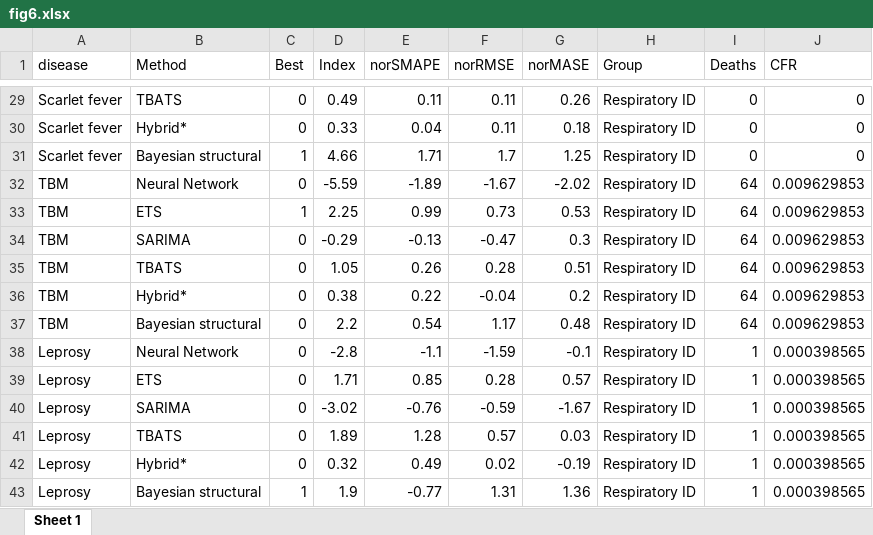
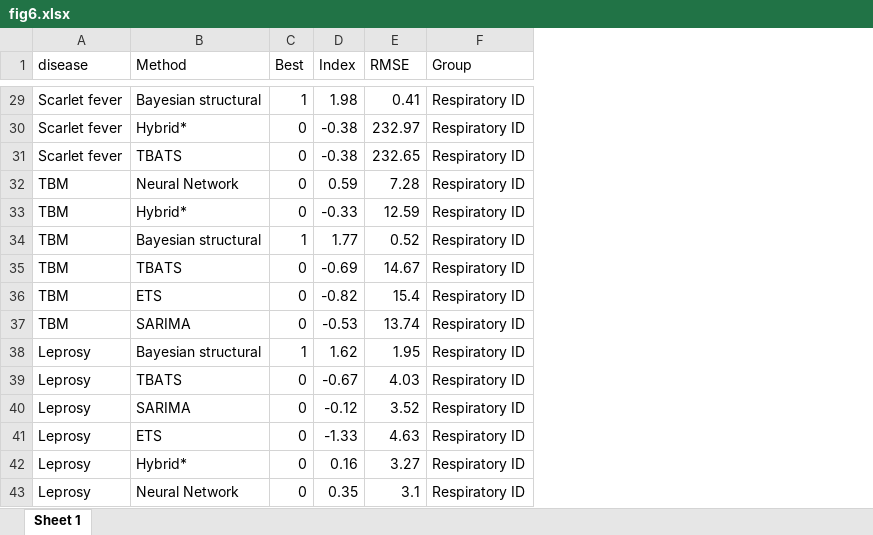
Before and after one commit to xmusphlkg/ID_TH, an Excel workbook: Outcome/Appendix/figure_data/fig6.xlsx, sheet Sheet 1, drawn as a sheet; only a part is shown, gaps mark what is left out; values as stored, in another font and other column widths than the file's, no borders; removed rows and columns are numbered as before the commit, all else as after; the diff covers the shown part only; the diff names each change by its address in the sheet, - before the commit and + after, or states it on an @@ line.

Commit message:
only use RMSE

```diff
--- a/Outcome/Appendix/figure_data/fig6.xlsx (sheet Sheet 1)
+++ b/Outcome/Appendix/figure_data/fig6.xlsx (sheet Sheet 1)
-column E (norSMAPE), rows 29-43: 0.11 | 0.04 | 1.71 | -1.89 | 0.99 | -0.13 | 0.26 | 0.22 | 0.54 | -1.1 | 0.85 | -0.76 | 1.28 | 0.49 | -0.77
-column F (norRMSE), rows 29-43: 0.11 | 0.11 | 1.7 | -1.67 | 0.73 | -0.47 | 0.28 | -0.04 | 1.17 | -1.59 | 0.28 | -0.59 | 0.57 | 0.02 | 1.31
-column G (norMASE), rows 29-43: 0.26 | 0.18 | 1.25 | -2.02 | 0.53 | 0.3 | 0.51 | 0.2 | 0.48 | -0.1 | 0.57 | -1.67 | 0.03 | -0.19 | 1.36
+column E (RMSE), rows 29-43: 0.41 | 232.97 | 232.65 | 7.28 | 12.59 | 0.52 | 14.67 | 15.4 | 13.74 | 1.95 | 4.03 | 3.52 | 4.63 | 3.27 | 3.1
-column I (Deaths), rows 29-43: 0 | 0 | 0 | 64 | 64 | 64 | 64 | 64 | 64 | 1 | 1 | 1 | 1 | 1 | 1
-column J (CFR), rows 29-43: 0 | 0 | 0 | 0.009629853 | 0.009629853 | 0.009629853 | 0.009629853 | 0.009629853 | 0.009629853 | 0.000398565 | 0.000398565 | 0.000398565 | 0.000398565 | 0.000398565 | 0.000398565
-B29 (Method): TBATS
+B29 (Method): Bayesian structural
-C29 (Best): 0
+C29 (Best): 1
-D29 (Index): 0.49
+D29 (Index): 1.98
-D30 (Index): 0.33
+D30 (Index): -0.38
-B31 (Method): Bayesian structural
+B31 (Method): TBATS
-C31 (Best): 1
+C31 (Best): 0
-D31 (Index): 4.66
+D31 (Index): -0.38
-D32 (Index): -5.59
+D32 (Index): 0.59
-B33 (Method): ETS
+B33 (Method): Hybrid*
-C33 (Best): 1
+C33 (Best): 0
-D33 (Index): 2.25
+D33 (Index): -0.33
-B34 (Method): SARIMA
+B34 (Method): Bayesian structural
-C34 (Best): 0
+C34 (Best): 1
-D34 (Index): -0.29
+D34 (Index): 1.77
-D35 (Index): 1.05
+D35 (Index): -0.69
-B36 (Method): Hybrid*
+B36 (Method): ETS
-D36 (Index): 0.38
+D36 (Index): -0.82
-B37 (Method): Bayesian structural
+B37 (Method): SARIMA
-D37 (Index): 2.2
+D37 (Index): -0.53
-B38 (Method): Neural Network
+B38 (Method): Bayesian structural
-C38 (Best): 0
+C38 (Best): 1
-D38 (Index): -2.8
+D38 (Index): 1.62
-B39 (Method): ETS
+B39 (Method): TBATS
-D39 (Index): 1.71
+D39 (Index): -0.67
-D40 (Index): -3.02
+D40 (Index): -0.12
-B41 (Method): TBATS
+B41 (Method): ETS
-D41 (Index): 1.89
+D41 (Index): -1.33
-D42 (Index): 0.32
+D42 (Index): 0.16
-B43 (Method): Bayesian structural
+B43 (Method): Neural Network
-C43 (Best): 1
+C43 (Best): 0
-D43 (Index): 1.9
+D43 (Index): 0.35
```
Also changed, not shown: 4 added rows, 4 removed rows and 408 edited cells elsewhere in this sheet, 3 other files.
